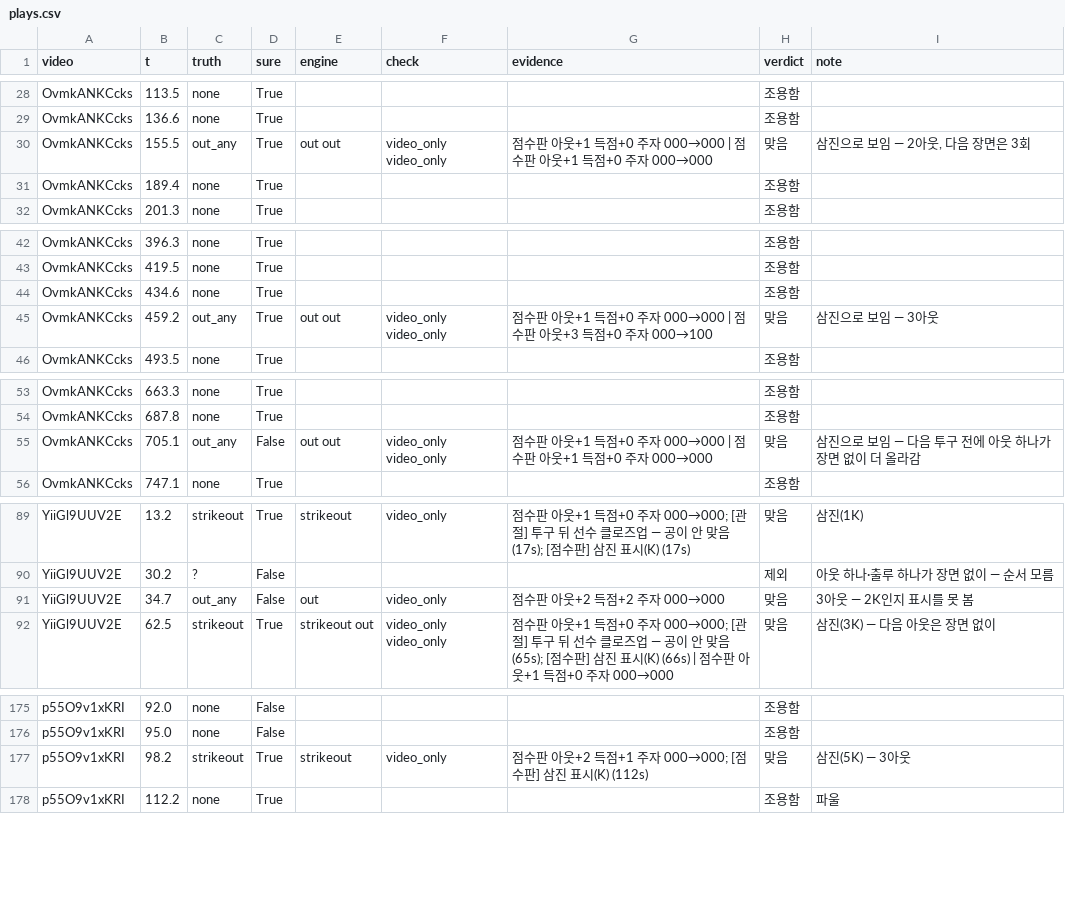
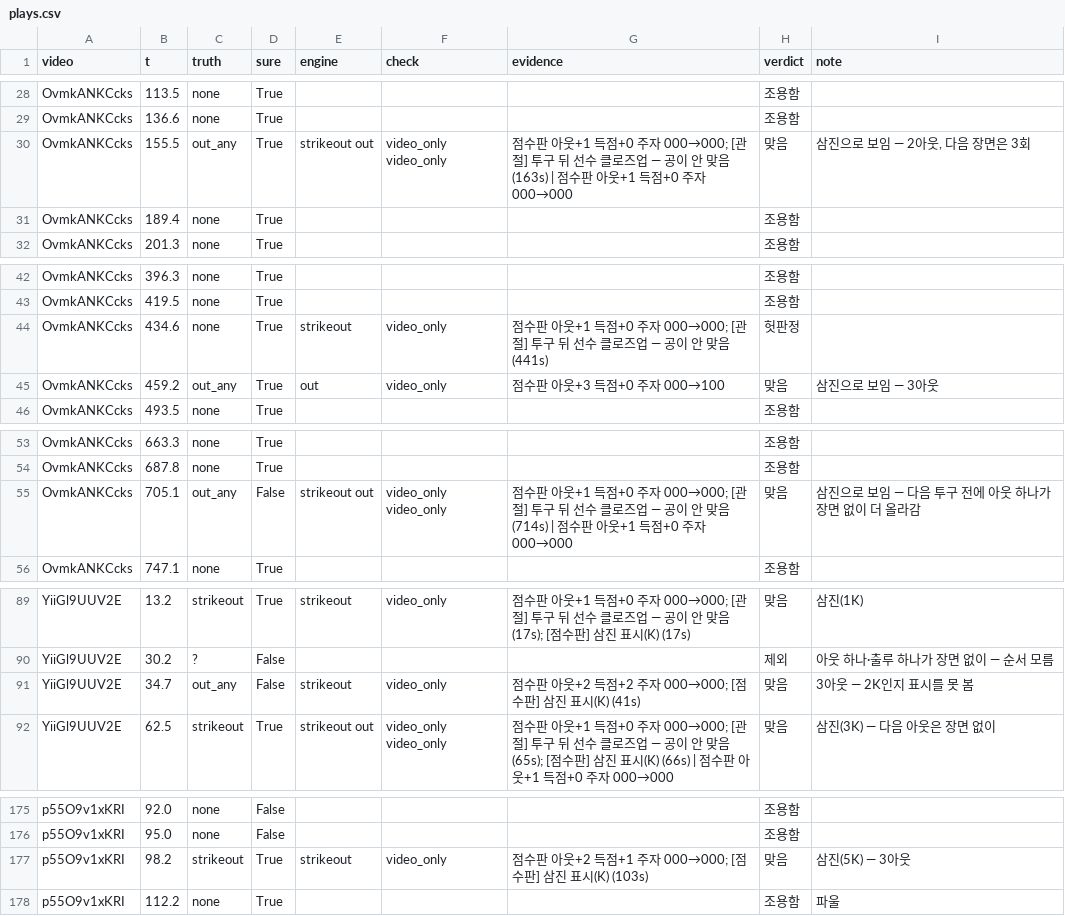
Before and after one commit to Inje-Capstone/capstone-AI, a CSV file: data/game_eval/heldout/plays.csv, drawn as a sheet; only a part is shown, gaps mark what is left out.

```diff
--- a/data/game_eval/heldout/plays.csv
+++ b/data/game_eval/heldout/plays.csv
@@ -29,3 +29,3 @@ OvmkANKCcks,113.5,none,True,,,,조용함,
 OvmkANKCcks,136.6,none,True,,,,조용함,
-OvmkANKCcks,155.5,out_any,True,out out,video_only video_only,점수판 아웃+1 득점+0 주자 000→000 | 점수판 아웃+1 득점+0 주자 000→000,맞음,"삼진으로 보임 — 2아웃, 다음 장면은 3회"
+OvmkANKCcks,155.5,out_any,True,strikeout out,video_only video_only,점수판 아웃+1 득점+0 주자 000→000; [관절] 투구 뒤 선수 클로즈업 — 공이 안 맞음 (163s) | 점수판 아웃+1 득점+0 주자 000→000,맞음,"삼진으로 보임 — 2아웃, 다음 장면은 3회"
 OvmkANKCcks,189.4,none,True,,,,조용함,
@@ -43,4 +43,4 @@ OvmkANKCcks,396.3,none,True,,,,조용함,
 OvmkANKCcks,419.5,none,True,,,,조용함,
-OvmkANKCcks,434.6,none,True,,,,조용함,
-OvmkANKCcks,459.2,out_any,True,out out,video_only video_only,점수판 아웃+1 득점+0 주자 000→000 | 점수판 아웃+3 득점+0 주자 000→100,맞음,삼진으로 보임 — 3아웃
+OvmkANKCcks,434.6,none,True,strikeout,video_only,점수판 아웃+1 득점+0 주자 000→000; [관절] 투구 뒤 선수 클로즈업 — 공이 안 맞음 (441s),헛판정,
+OvmkANKCcks,459.2,out_any,True,out,video_only,점수판 아웃+3 득점+0 주자 000→100,맞음,삼진으로 보임 — 3아웃
 OvmkANKCcks,493.5,none,True,,,,조용함,
@@ -54,3 +54,3 @@ OvmkANKCcks,663.3,none,True,,,,조용함,
 OvmkANKCcks,687.8,none,True,,,,조용함,
-OvmkANKCcks,705.1,out_any,False,out out,video_only video_only,점수판 아웃+1 득점+0 주자 000→000 | 점수판 아웃+1 득점+0 주자 000→000,맞음,삼진으로 보임 — 다음 투구 전에 아웃 하나가 장면 없이 더 올라감
+OvmkANKCcks,705.1,out_any,False,strikeout out,video_only video_only,점수판 아웃+1 득점+0 주자 000→000; [관절] 투구 뒤 선수 클로즈업 — 공이 안 맞음 (714s) | 점수판 아웃+1 득점+0 주자 000→000,맞음,삼진으로 보임 — 다음 투구 전에 아웃 하나가 장면 없이 더 올라감
 OvmkANKCcks,747.1,none,True,,,,조용함,
@@ -90,3 +90,3 @@ YiiGl9UUV2E,13.2,strikeout,True,strikeout,video_only,점수판 아웃+1 득점+0
 YiiGl9UUV2E,30.2,?,False,,,,제외,아웃 하나·출루 하나가 장면 없이 — 순서 모름
-YiiGl9UUV2E,34.7,out_any,False,out,video_only,점수판 아웃+2 득점+2 주자 000→000,맞음,3아웃 — 2K인지 표시를 못 봄
+YiiGl9UUV2E,34.7,out_any,False,strikeout,video_only,점수판 아웃+2 득점+2 주자 000→000; [점수판] 삼진 표시(K) (41s),맞음,3아웃 — 2K인지 표시를 못 봄
 YiiGl9UUV2E,62.5,strikeout,True,strikeout out,video_only video_only,점수판 아웃+1 득점+0 주자 000→000; [관절] 투구 뒤 선수 클로즈업 — 공이 안 맞음 (65s); [점수판] 삼진 표시(K) (66s) | 점수판 아웃+1 득점+0 주자 000→000,맞음,삼진(3K) — 다음 아웃은 장면 없이
@@ -176,3 +176,3 @@ p55O9v1xKRI,92.0,none,False,,,,조용함,
 p55O9v1xKRI,95.0,none,False,,,,조용함,
-p55O9v1xKRI,98.2,strikeout,True,strikeout,video_only,점수판 아웃+2 득점+1 주자 000→000; [점수판] 삼진 표시(K) (112s),맞음,삼진(5K) — 3아웃
+p55O9v1xKRI,98.2,strikeout,True,strikeout,video_only,점수판 아웃+2 득점+1 주자 000→000; [점수판] 삼진 표시(K) (103s),맞음,삼진(5K) — 3아웃
 p55O9v1xKRI,112.2,none,True,,,,조용함,파울
```
Also changed, not shown: data/game_eval/ks1/plays.csv, data/game_eval/ks3/plays.csv, 25 other files.
